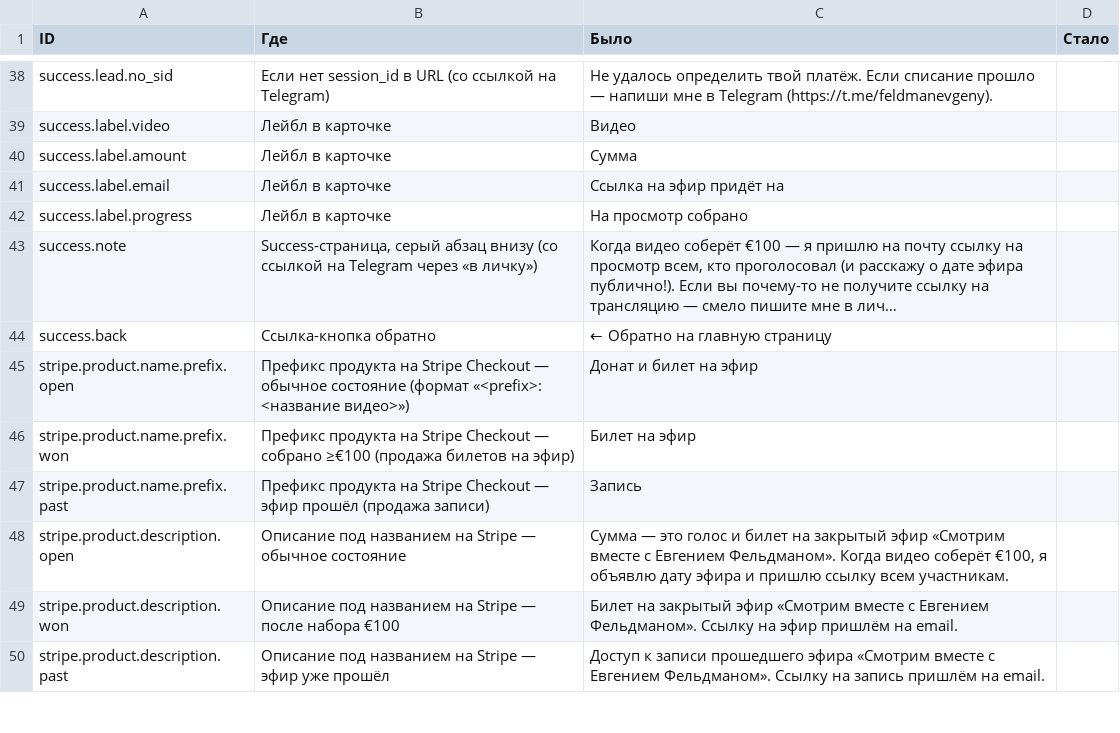
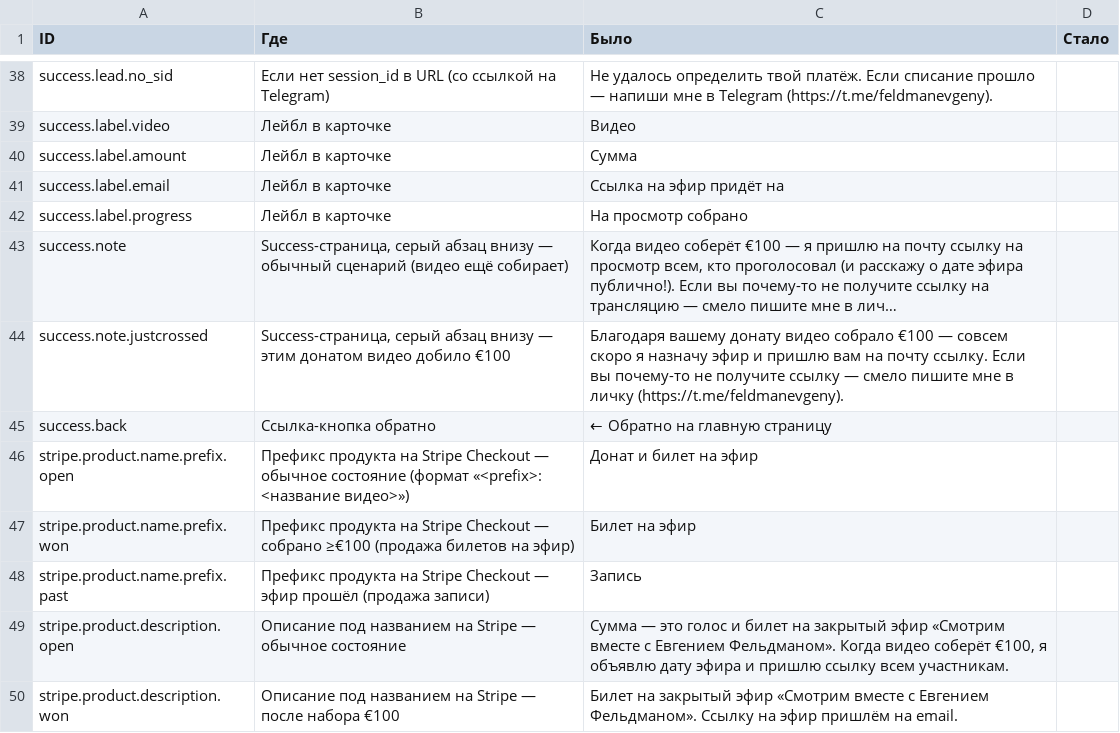
Before and after one commit to evgenyfeldman/smotrimvmeste, a CSV file: texts.csv, drawn as a sheet; only a part is shown, gaps mark what is left out; the shorter side is filled out with more unchanged rows; long unchanged cells end in …; the diff names each change by its address in the sheet, - before the commit and + after, or states it on an @@ line.

Commit message:
feat: альт-нотис на success когда донат закрыл €100 + убрал болд с сумм

```diff
--- a/texts.csv
+++ b/texts.csv
-B43 (Где): …абзац внизу (со ссылкой на Telegram через «в личку»)
+B43 (Где): …абзац внизу — обычный сценарий (видео ещё собирает)
+row 44: success.note.justcrossed | Success-страница, серый абзац внизу — этим донатом видео добило €100 | Благодаря вашему донату видео собрало €100 — совсем скоро я назначу эфир и пришлю вам на почту ссылку. Если вы почему-то не получите ссылку — смело пишите мне в личку (https://t.me/feldmanevgeny).
```
Also changed, not shown: 3 other files.
